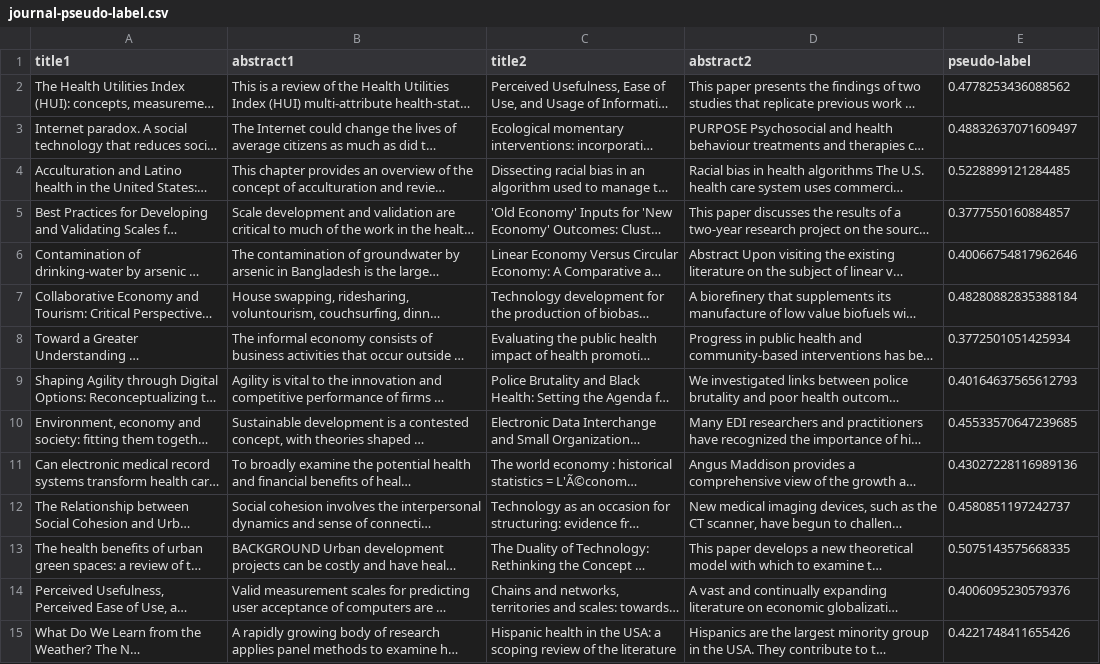
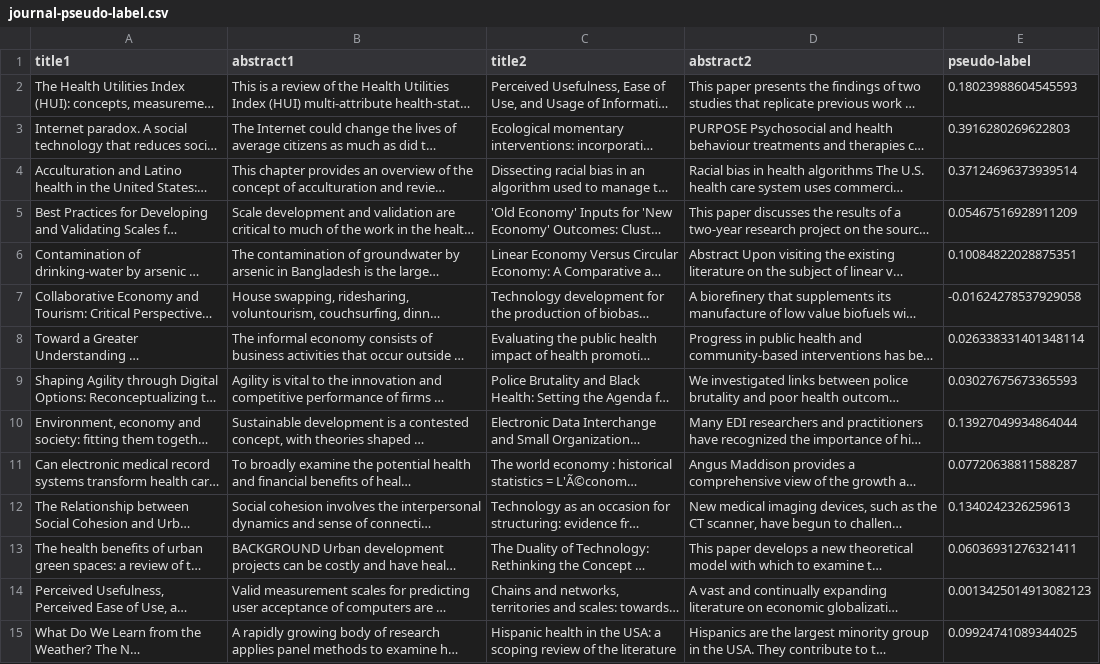
Before and after one commit to Asygarr/Compare-Jurnal, a CSV file: python/dataset/journal-pseudo-label.csv, drawn as a sheet; only a part is shown; long unchanged cells end in …; the diff covers the shown part only; the diff names each change by its address in the sheet, - before the commit and + after, or states it on an @@ line.

```diff
--- a/python/dataset/journal-pseudo-label.csv
+++ b/python/dataset/journal-pseudo-label.csv
-E2 (pseudo-label): 0.4778253436088562
+E2 (pseudo-label): 0.18023988604545593
-E3 (pseudo-label): 0.48832637071609497
+E3 (pseudo-label): 0.3916280269622803
-E4 (pseudo-label): 0.5228899121284485
+E4 (pseudo-label): 0.37124696373939514
-E5 (pseudo-label): 0.3777550160884857
+E5 (pseudo-label): 0.05467516928911209
-E6 (pseudo-label): 0.40066754817962646
+E6 (pseudo-label): 0.10084822028875351
-E7 (pseudo-label): 0.48280882835388184
+E7 (pseudo-label): -0.01624278537929058
-E8 (pseudo-label): 0.3772501051425934
+E8 (pseudo-label): 0.026338331401348114
-E9 (pseudo-label): 0.40164637565612793
+E9 (pseudo-label): 0.03027675673365593
-E10 (pseudo-label): 0.45533570647239685
+E10 (pseudo-label): 0.13927049934864044
-E11 (pseudo-label): 0.43027228116989136
+E11 (pseudo-label): 0.07720638811588287
-E12 (pseudo-label): 0.4580851197242737
+E12 (pseudo-label): 0.1340242326259613
-E13 (pseudo-label): 0.5075143575668335
+E13 (pseudo-label): 0.06036931276321411
-E14 (pseudo-label): 0.4006095230579376
+E14 (pseudo-label): 0.0013425014913082123
-E15 (pseudo-label): 0.4221748411655426
+E15 (pseudo-label): 0.09924741089344025
```
Also changed, not shown: 86 edited cells elsewhere in this file, python/dataset/journal-clustered.csv, 10 other files.
